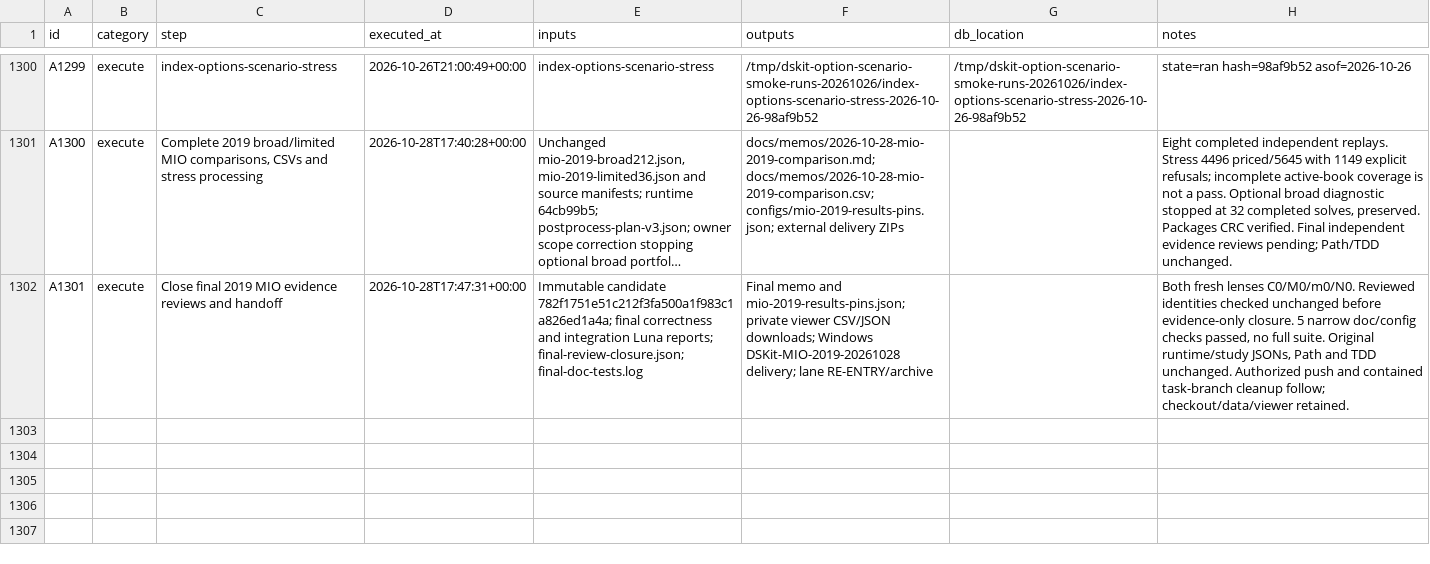
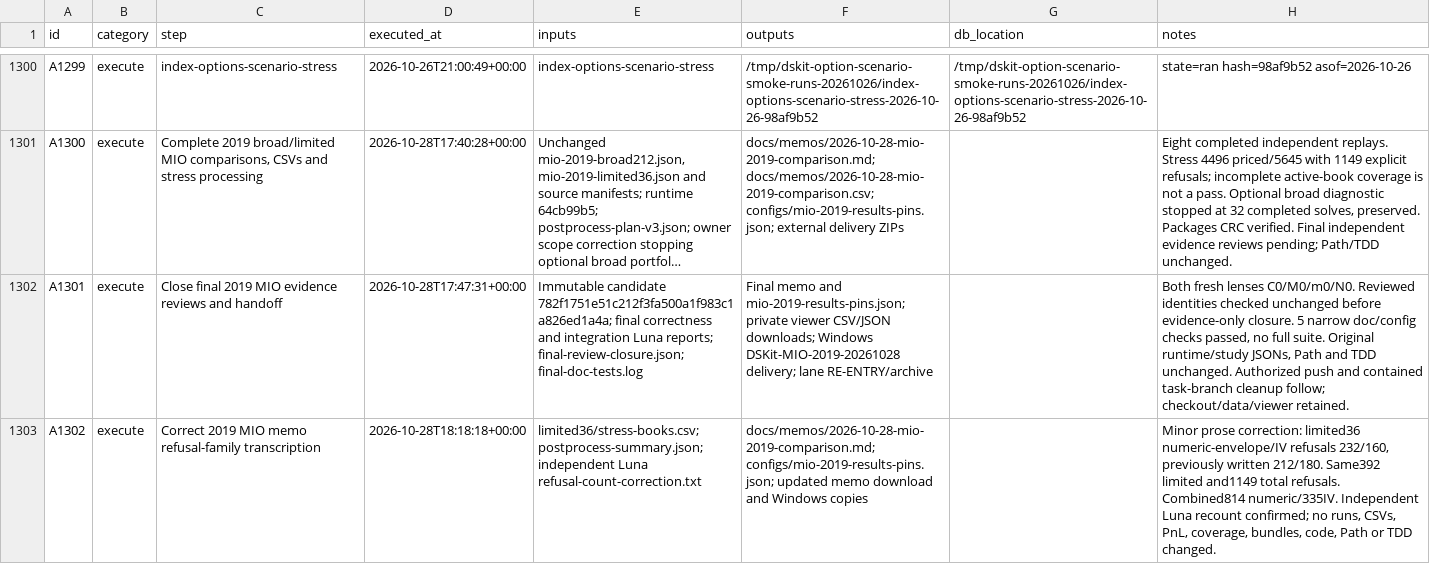
Before and after one commit to gdrusse/dskit, a CSV file: children/index_options/docs/decisioning/actions.csv, drawn as a sheet; only a part is shown, gaps mark what is left out; long unchanged cells end in …; the diff names each change by its address in the sheet, - before the commit and + after, or states it on an @@ line.

```diff
--- a/children/index_options/docs/decisioning/actions.csv
+++ b/children/index_options/docs/decisioning/actions.csv
+row 1303: A1302 | execute | Correct 2019 MIO memo refusal-family transcription | 2026-10-28T18:18:18+00:00 | limited36/stress-books.csv; postprocess-summary.json; independent Luna refusal-count-correction.txt | docs/memos/2026-10-28-mio-2019-comparison.md; configs/mio-2019-results-pins.json; updated memo download and Windows copies |  | Minor prose correction: limited36 numeric-envelope/IV refusals 232/160, previously written 212/180. Same392 limited and1149 total refusals. Combined814 numeric/335IV. Independent Luna recount confirmed; no runs, CSVs, PnL, coverage, bundles, code, Path or TDD changed.
```
Also changed, not shown: 3 other files.
